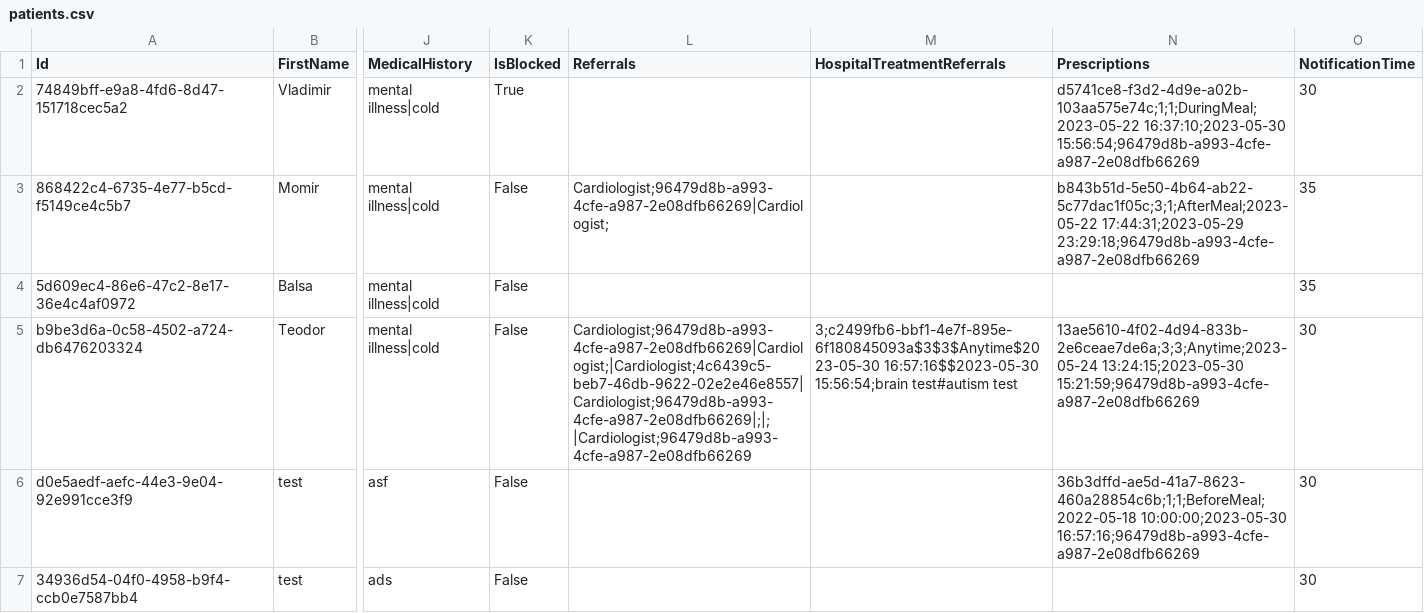
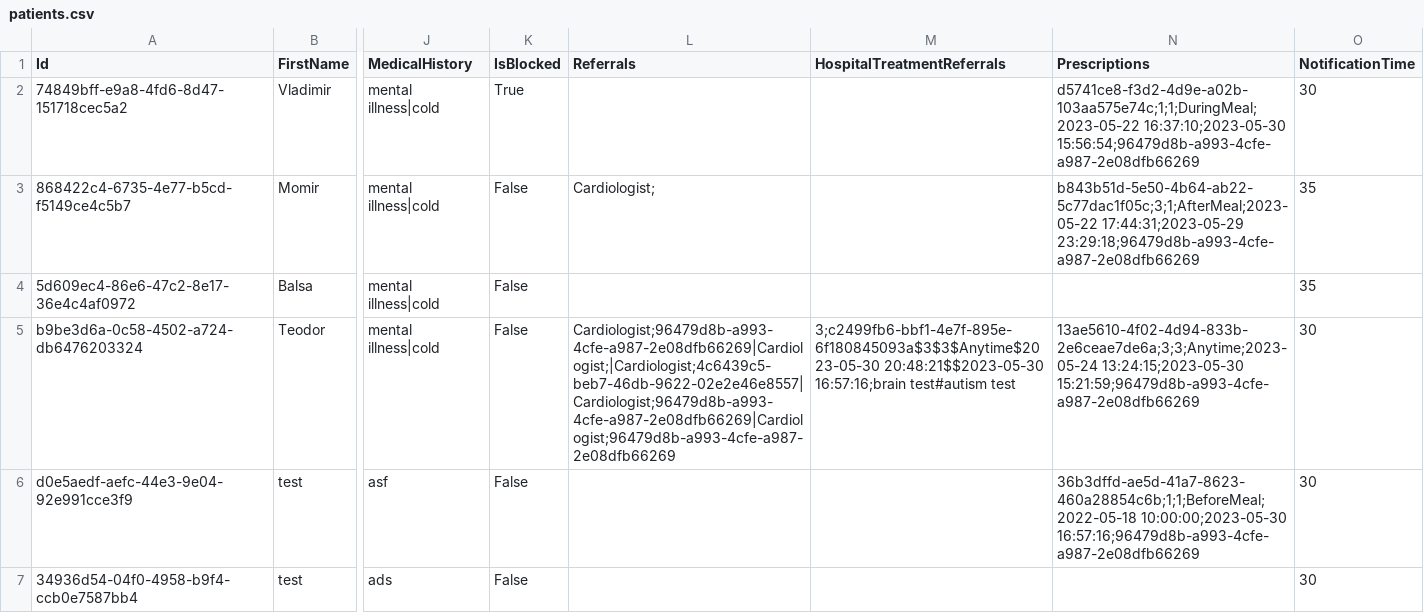
Before and after one commit to BulatovicBalsa/sims-project, a CSV file: Hospital/Data/patients.csv, drawn as a sheet; only a part is shown, gaps mark what is left out; the diff names each change by its address in the sheet, - before the commit and + after, or states it on an @@ line.

Commit message:
fix: Fix patients data

```diff
--- a/Hospital/Data/patients.csv
+++ b/Hospital/Data/patients.csv
-L3 (Referrals): Cardiologist;96479d8b-a993-4cfe-a987-2e08dfb66269|Cardiologist;
+L3 (Referrals): Cardiologist;
-L5 (Referrals): Cardiologist;96479d8b-a993-4cfe-a987-2e08dfb66269|Cardiologist;|Cardiologist;4c6439c5-beb7-46db-9622-02e2e46e8557|Cardiologist;96479d8b-a993-4cfe-a987-2e08dfb66269|;|;|Cardiologist;96479d8b-a993-4cfe-a987-2e08dfb66269
+L5 (Referrals): Cardiologist;96479d8b-a993-4cfe-a987-2e08dfb66269|Cardiologist;|Cardiologist;4c6439c5-beb7-46db-9622-02e2e46e8557|Cardiologist;96479d8b-a993-4cfe-a987-2e08dfb66269|Cardiologist;96479d8b-a993-4cfe-a987-2e08dfb66269
-M5 (HospitalTreatmentReferrals): 3;c2499fb6-bbf1-4e7f-895e-6f180845093a$3$3$Anytime$2023-05-30 16:57:16$$2023-05-30 15:56:54;brain test#autism test
+M5 (HospitalTreatmentReferrals): 3;c2499fb6-bbf1-4e7f-895e-6f180845093a$3$3$Anytime$2023-05-30 20:48:21$$2023-05-30 16:57:16;brain test#autism test
```
